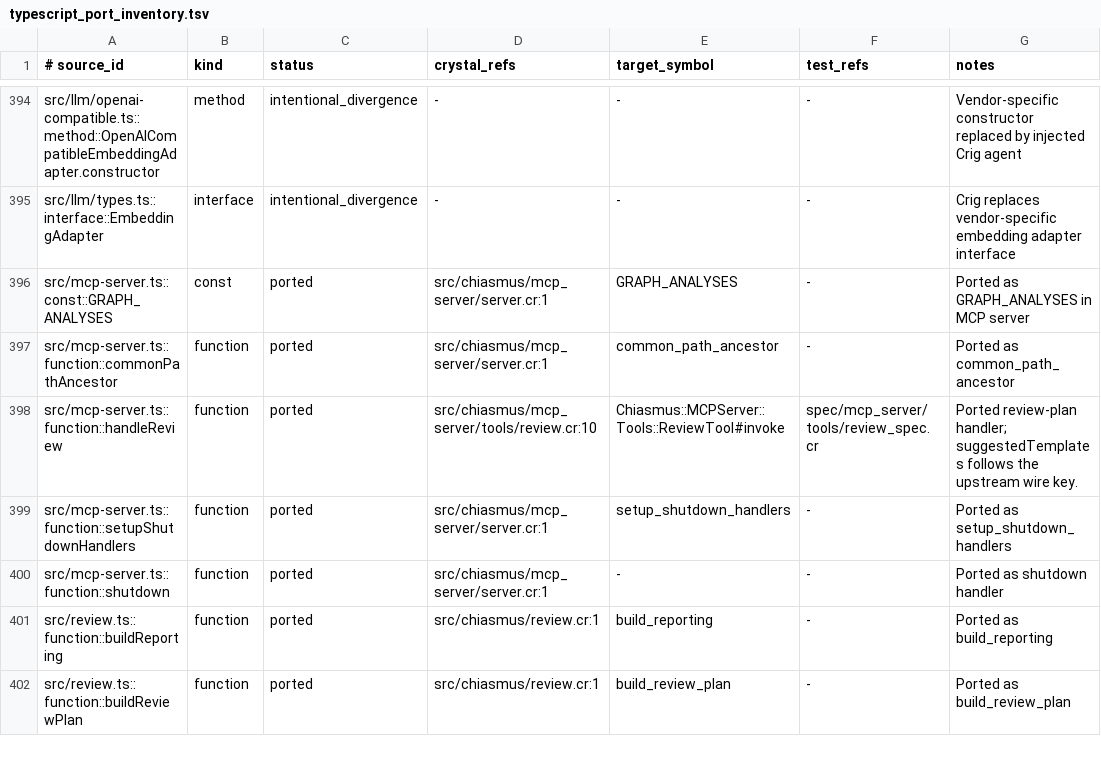
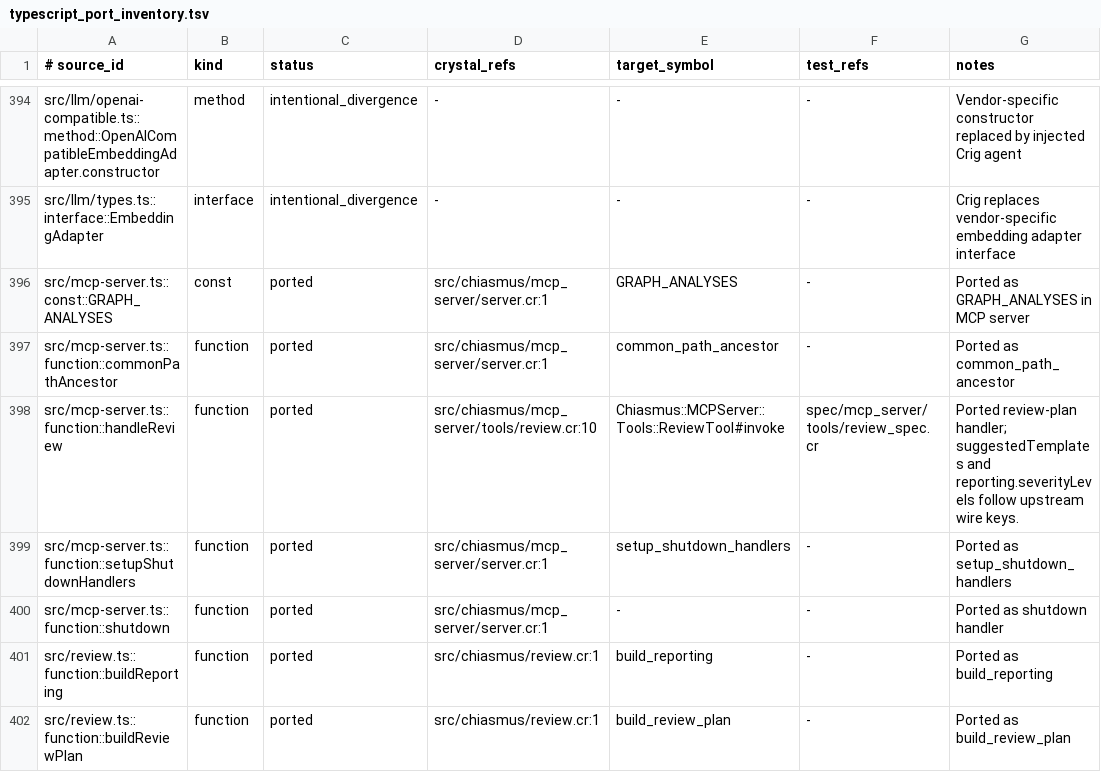
Before and after one commit to dsisnero/chiasmus.cr, a TSV file: plans/inventory/typescript_port_inventory.tsv, drawn as a sheet; only a part is shown, gaps mark what is left out.

Commit message:
port: align review reporting severity field
- serialize reporting severity levels as severityLevels\n- extend the review wire-contract regression\n- document the corrected handler mapping

```diff
--- a/plans/inventory/typescript_port_inventory.tsv
+++ b/plans/inventory/typescript_port_inventory.tsv
@@ -397,3 +397,3 @@ src/mcp-server.ts::const::GRAPH_ANALYSES	const	ported	src/chiasmus/mcp_server/se
 src/mcp-server.ts::function::commonPathAncestor	function	ported	src/chiasmus/mcp_server/server.cr:1	common_path_ancestor	-	Ported as common_path_ancestor
-src/mcp-server.ts::function::handleReview	function	ported	src/chiasmus/mcp_server/tools/review.cr:10	Chiasmus::MCPServer::Tools::ReviewTool#invoke	spec/mcp_server/tools/review_spec.cr	Ported review-plan handler; suggestedTemplates follows the upstream wire key.
+src/mcp-server.ts::function::handleReview	function	ported	src/chiasmus/mcp_server/tools/review.cr:10	Chiasmus::MCPServer::Tools::ReviewTool#invoke	spec/mcp_server/tools/review_spec.cr	Ported review-plan handler; suggestedTemplates and reporting.severityLevels follow upstream wire keys.
 src/mcp-server.ts::function::setupShutdownHandlers	function	ported	src/chiasmus/mcp_server/server.cr:1	setup_shutdown_handlers	-	Ported as setup_shutdown_handlers
```
Also changed, not shown: 2 other files.
